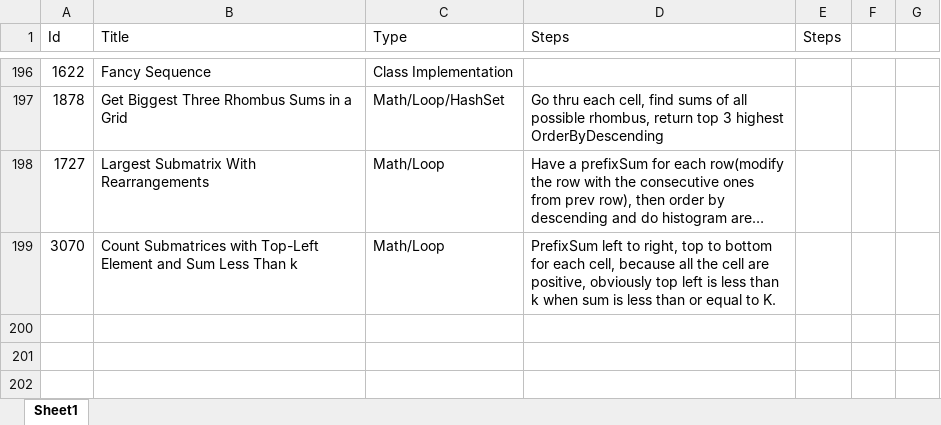
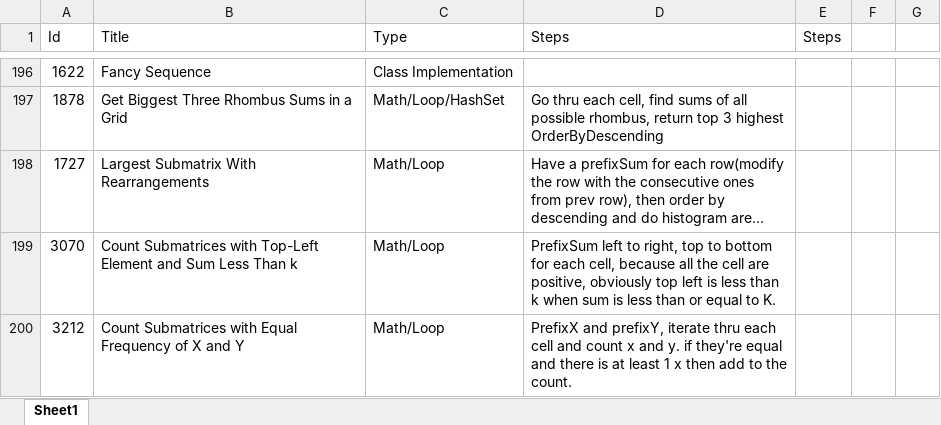
Before and after one commit to Mvrs10/LC_Solutions, an Excel workbook: Pseudo.xlsx, sheet Sheet1, drawn as a sheet; only a part is shown, gaps mark what is left out; long unchanged cells end in …; values as stored, in another font and other column widths than the file's, no borders; the diff names each change by its address in the sheet, - before the commit and + after, or states it on an @@ line.

Commit message:
Count Submatrices with Equal Frequency Of X and Y.

```diff
--- a/Pseudo.xlsx (sheet Sheet1)
+++ b/Pseudo.xlsx (sheet Sheet1)
+row 200: 3212 | Count Submatrices with Equal Frequency of X and Y | Math/Loop | PrefixX and prefixY, iterate thru each cell and count x and y. if they're equal and there is at least 1 x then add to the count.
```
Also changed, not shown: 3 other files.
